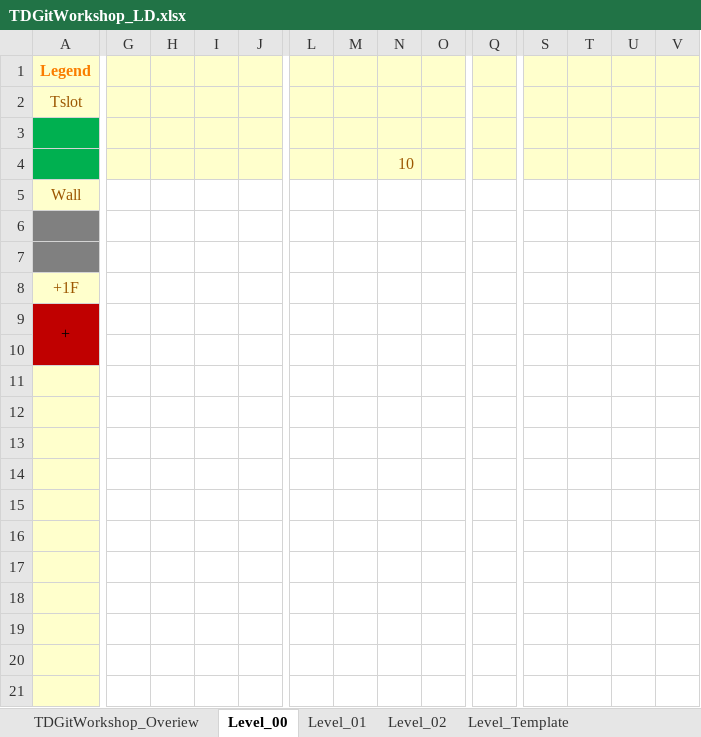
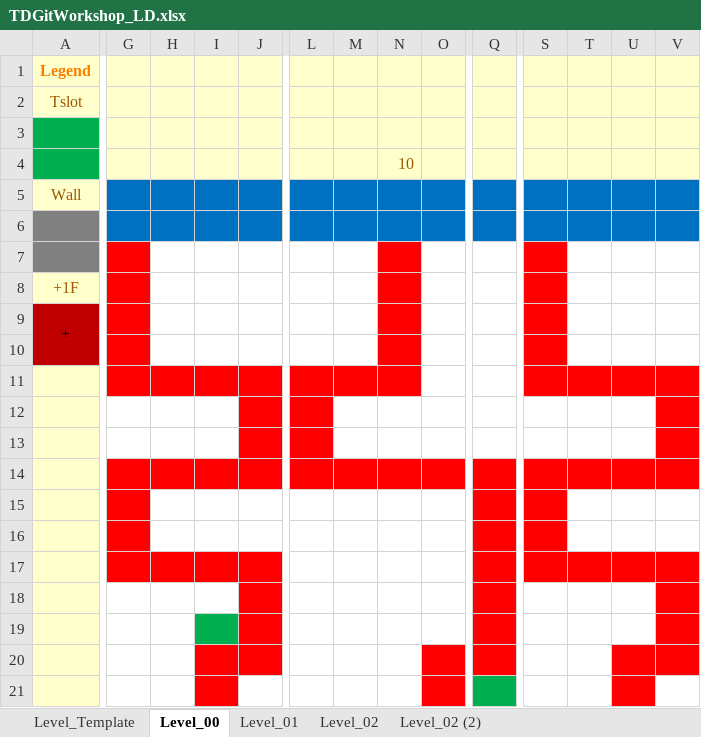
Before and after one commit to GoZandre/ExerciceTD_2022_GS, an Excel workbook: TDGitWorkshop_LD.xlsx, sheet Level_00, drawn as a sheet; only a part is shown, gaps mark what is left out; values as stored, in another font and other column widths than the file's, no borders; the diff covers the shown part only; the diff names each change by its address in the sheet, - before the commit and + after, or states it on an @@ line.

Commit message:
ADD WaveDatabase for all levels from Level_00 to Level_02 ADD Scenes files: MainMenu, Level_Template, Level_00 and 0_Game.unity, every scene now follows CategoryHierarchy_CategoryName_Number/Name DELETE Old Scenes files: Game and Level_00 RETAKE Excel to add all levels from Level_00 to Level_02 RETAKE Controller, now has custom inspector, movement boundaries, zoom limit, zoom inconsistencies have been fixed

```diff
--- a/TDGitWorkshop_LD.xlsx (sheet Level_00)
+++ b/TDGitWorkshop_LD.xlsx (sheet Level_00)
-sheet tab: TDGitWorkshop_Overiew
+sheet tab: Level_02 (2)
@@ sheet tab order changed: Level_Template | Level_00 | Level_01 | Level_02 | Level_02 (2) @@
-G5:V6 fill: none
+G5:V6 fill: #0070C0
-G7:G10 fill: none
+G7:G10 fill: #FF0000
-N7:N10 fill: none
+N7:N10 fill: #FF0000
-S7:S10 fill: none
+S7:S10 fill: #FF0000
-G11:J11 fill: none
+G11:J11 fill: #FF0000
-L11:N11 fill: none
+L11:N11 fill: #FF0000
-S11:V11 fill: none
+S11:V11 fill: #FF0000
-J12:J13 fill: none
+J12:J13 fill: #FF0000
-L12:L13 fill: none
+L12:L13 fill: #FF0000
-V12:V13 fill: none
+V12:V13 fill: #FF0000
-G14:J14 fill: none
+G14:J14 fill: #FF0000
-L14:Q14 fill: none
+L14:Q14 fill: #FF0000
-S14:V14 fill: none
+S14:V14 fill: #FF0000
-G15:G16 fill: none
+G15:G16 fill: #FF0000
-Q15:Q19 fill: none
+Q15:Q19 fill: #FF0000
-S15:S16 fill: none
+S15:S16 fill: #FF0000
-G17:J17 fill: none
+G17:J17 fill: #FF0000
-S17:V17 fill: none
+S17:V17 fill: #FF0000
-J18:J19 fill: none
+J18:J19 fill: #FF0000
-V18:V19 fill: none
+V18:V19 fill: #FF0000
-I19 fill: none
+I19 fill: #00B050
-I20:J20 fill: none
+I20:J20 fill: #FF0000
-O20:Q20 fill: none
+O20:Q20 fill: #FF0000
-U20:V20 fill: none
+U20:V20 fill: #FF0000
-I21 fill: none
+I21 fill: #FF0000
-O21 fill: none
+O21 fill: #FF0000
-Q21 fill: none
+Q21 fill: #00B050
-U21 fill: none
+U21 fill: #FF0000
```
Also changed, not shown: cell formats elsewhere in this sheet, sheet Level_02, sheet Level_01, 16 other files.
